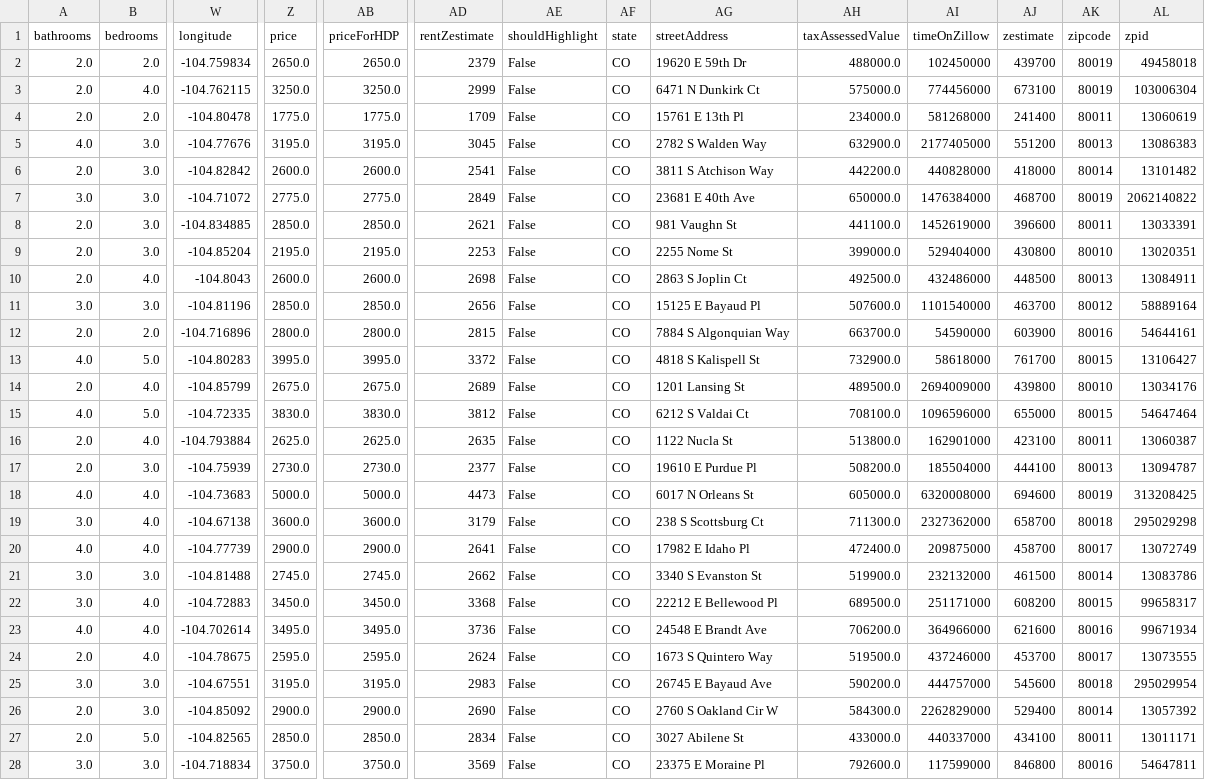
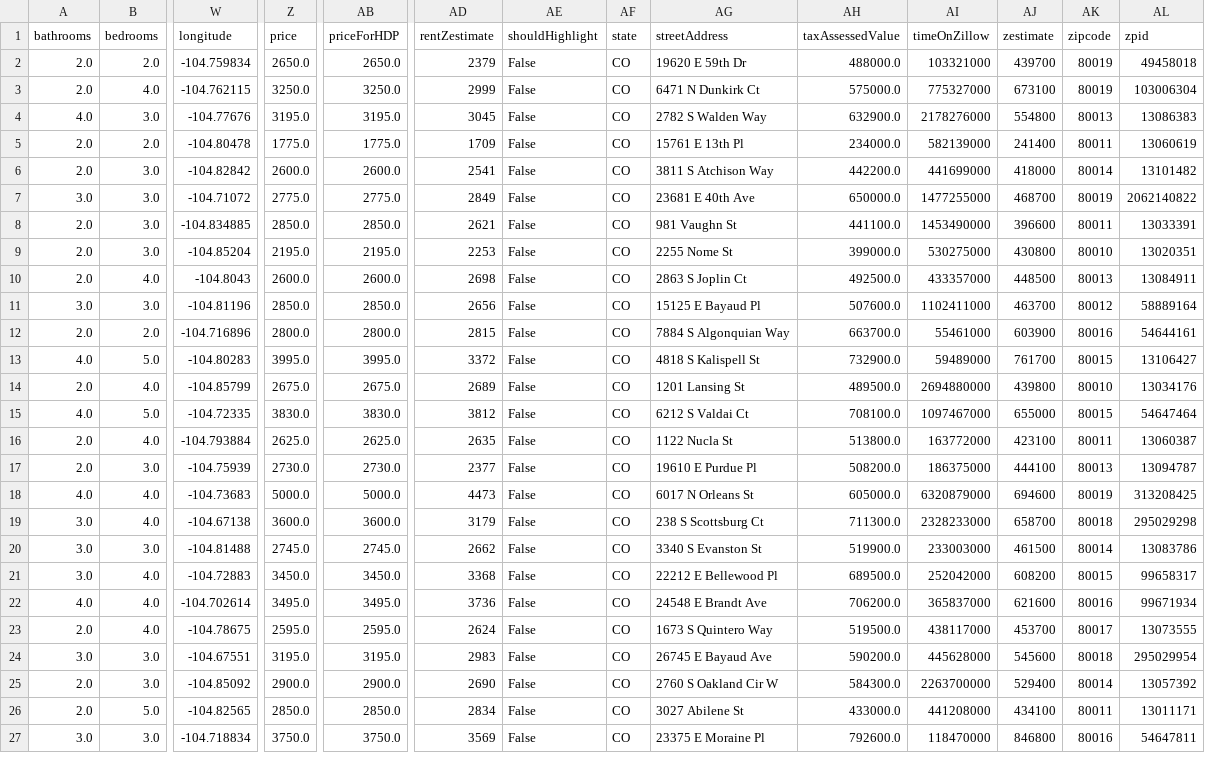
Before and after one commit to majway27/moving, a CSV file: residence/rent/rent_results/aurora_co-Rent.csv, drawn as a sheet; only a part is shown, gaps mark what is left out; removed rows and columns are numbered as before the commit, all else as after; rows hold the shown columns only; the diff covers the shown part only; the diff names each change by its address in the sheet, - before the commit and + after, or states it on an @@ line.

```diff
--- a/residence/rent/rent_results/aurora_co-Rent.csv
+++ b/residence/rent/rent_results/aurora_co-Rent.csv
-AI2 (timeOnZillow): 102450000
+AI2 (timeOnZillow): 103321000
-AI3 (timeOnZillow): 774456000
+AI3 (timeOnZillow): 775327000
+row 4: 4.0 | 3.0 | -104.77676 | 3195.0 | 3195.0 | 3045 | False | CO | 2782 S Walden Way | 632900.0 | 2178276000 | 554800 | 80013 | 13086383
-AI5 (timeOnZillow): 581268000
+AI5 (timeOnZillow): 582139000
-row 5: 4.0 | 3.0 | -104.77676 | 3195.0 | 3195.0 | 3045 | False | CO | 2782 S Walden Way | 632900.0 | 2177405000 | 551200 | 80013 | 13086383
-AI6 (timeOnZillow): 440828000
+AI6 (timeOnZillow): 441699000
-AI7 (timeOnZillow): 1476384000
+AI7 (timeOnZillow): 1477255000
-AI8 (timeOnZillow): 1452619000
+AI8 (timeOnZillow): 1453490000
-AI9 (timeOnZillow): 529404000
+AI9 (timeOnZillow): 530275000
-AI10 (timeOnZillow): 432486000
+AI10 (timeOnZillow): 433357000
-AI11 (timeOnZillow): 1101540000
+AI11 (timeOnZillow): 1102411000
-AI12 (timeOnZillow): 54590000
+AI12 (timeOnZillow): 55461000
-AI13 (timeOnZillow): 58618000
+AI13 (timeOnZillow): 59489000
-AI14 (timeOnZillow): 2694009000
+AI14 (timeOnZillow): 2694880000
-AI15 (timeOnZillow): 1096596000
+AI15 (timeOnZillow): 1097467000
-AI16 (timeOnZillow): 162901000
+AI16 (timeOnZillow): 163772000
-AI17 (timeOnZillow): 185504000
+AI17 (timeOnZillow): 186375000
-AI18 (timeOnZillow): 6320008000
+AI18 (timeOnZillow): 6320879000
-AI19 (timeOnZillow): 2327362000
+AI19 (timeOnZillow): 2328233000
-row 20: 4.0 | 4.0 | -104.77739 | 2900.0 | 2900.0 | 2641 | False | CO | 17982 E Idaho Pl | 472400.0 | 209875000 | 458700 | 80017 | 13072749
-AI20 (timeOnZillow): 232132000
+AI20 (timeOnZillow): 233003000
-AI21 (timeOnZillow): 251171000
+AI21 (timeOnZillow): 252042000
-AI22 (timeOnZillow): 364966000
+AI22 (timeOnZillow): 365837000
-AI23 (timeOnZillow): 437246000
+AI23 (timeOnZillow): 438117000
-AI24 (timeOnZillow): 444757000
+AI24 (timeOnZillow): 445628000
-AI25 (timeOnZillow): 2262829000
+AI25 (timeOnZillow): 2263700000
-AI26 (timeOnZillow): 440337000
+AI26 (timeOnZillow): 441208000
-AI27 (timeOnZillow): 117599000
+AI27 (timeOnZillow): 118470000
```
Also changed, not shown: 1 added row and 13 edited cells elsewhere in this file, residence/own/own_results/aurora_co-Sale.csv, residence/own/own_results/aurora_co-Sale_filtered.csv, 7 other files.
